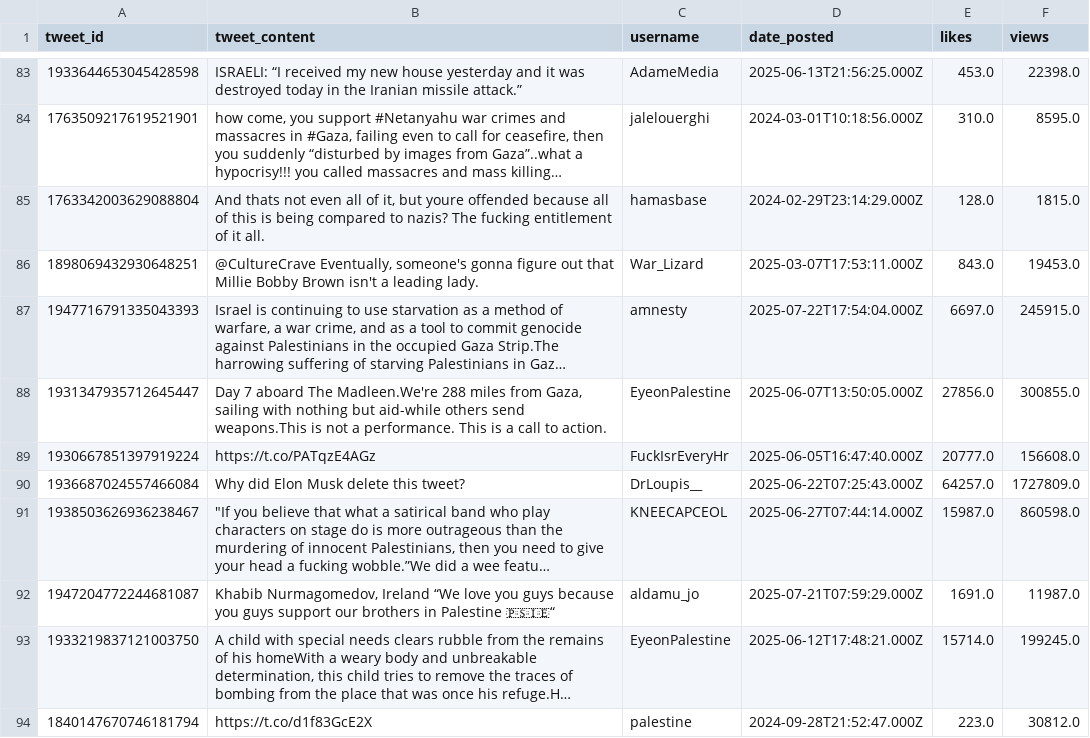
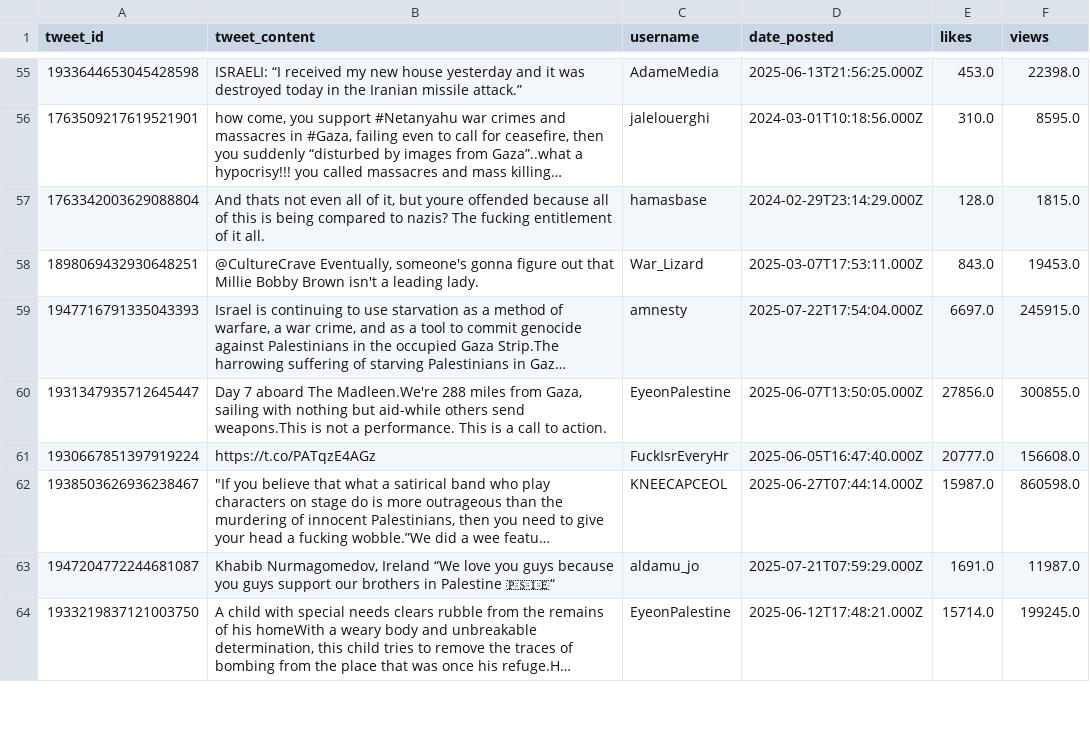
Before and after one commit to denasara0/Antisemitism-detection, a CSV file: .gitignore/antisemitic_tweet_contents.csv (was .gitignore/annotation files/antisemitic_tweet_contents.csv), drawn as a sheet; only a part is shown, gaps mark what is left out; long unchanged cells end in …; the diff covers the shown part only; the diff names each change by its address in the sheet, - before the commit and + after, or states it on an @@ line.

```diff
--- a/.gitignore/annotation files/antisemitic_tweet_contents.csv
+++ b/.gitignore/antisemitic_tweet_contents.csv
-row 90: 1936687024557466084 | Why did Elon Musk delete this tweet? | DrLoupis__ | 2025-06-22T07:25:43.000Z | 64257.0 | 1727809.0
-row 94: 1840147670746181794 | https://t.co/d1f83GcE2X | palestine | 2024-09-28T21:52:47.000Z | 223.0 | 30812.0
```
Also changed, not shown: 30 removed rows elsewhere in this file, 6 other files.
